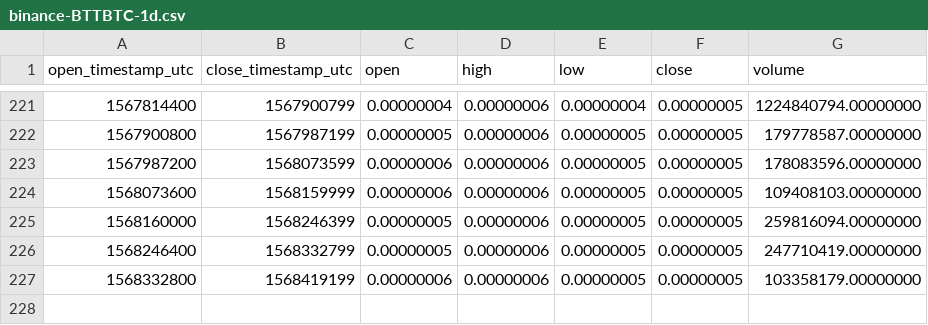
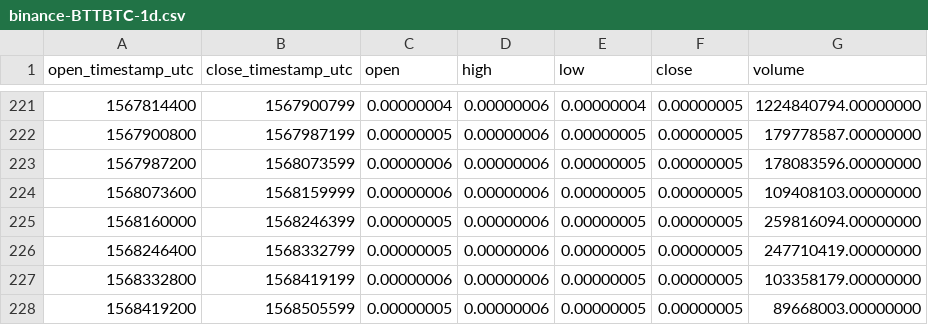
Before and after one commit to cryptobigbro/binance-BTTBTC, a CSV file: binance-BTTBTC-1d.csv, drawn as a sheet; only a part is shown, gaps mark what is left out; the diff names each change by its address in the sheet, - before the commit and + after, or states it on an @@ line.

```diff
--- a/binance-BTTBTC-1d.csv
+++ b/binance-BTTBTC-1d.csv
+row 228: 1568419200 | 1568505599 | 0.00000005 | 0.00000006 | 0.00000005 | 0.00000005 | 89668003.00000000
```
Also changed, not shown: binance-BTTBTC-1h.csv.
